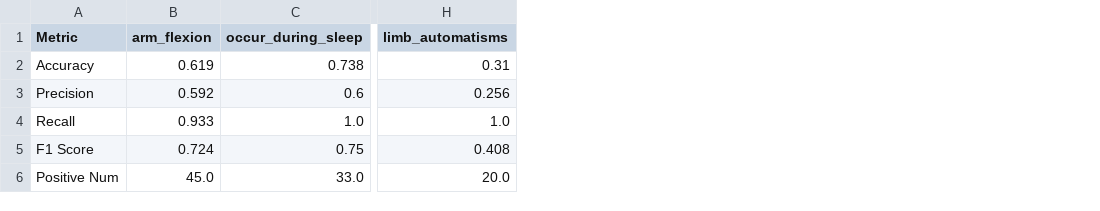
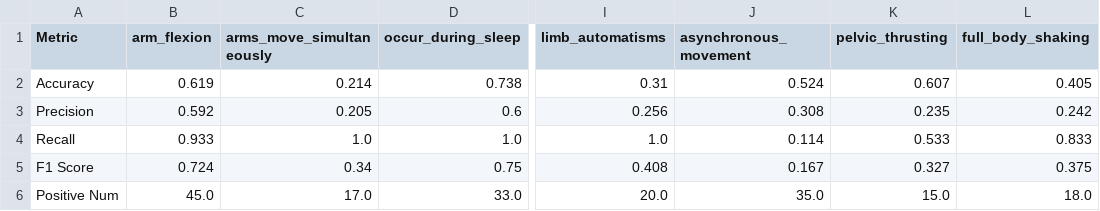
Before and after one commit to CedrusLNZ/MLLMonPathologicalMovements, a CSV file: evaluation/video/metrics/metrics/output/internvl_pose_analysis_metrics.csv, drawn as a sheet; only a part is shown, gaps mark what is left out; the diff names each change by its address in the sheet, - before the commit and + after, or states it on an @@ line.

```diff
--- a/evaluation/video/metrics/metrics/output/internvl_pose_analysis_metrics.csv
+++ b/evaluation/video/metrics/metrics/output/internvl_pose_analysis_metrics.csv
+column C (arms_move_simultaneously), rows 2-6: 0.214 | 0.205 | 1.0 | 0.34 | 17.0
+column J (asynchronous_movement), rows 2-6: 0.524 | 0.308 | 0.114 | 0.167 | 35.0
+column K (pelvic_thrusting), rows 2-6: 0.607 | 0.235 | 0.533 | 0.327 | 15.0
+column L (full_body_shaking), rows 2-6: 0.405 | 0.242 | 0.833 | 0.375 | 18.0
```
Also changed, not shown: evaluation/video/metrics/metrics/output/internvl_analysis_metrics.csv, evaluation/video/metrics/metrics/output/qwen_analysis_metrics.csv, 1 other file.
